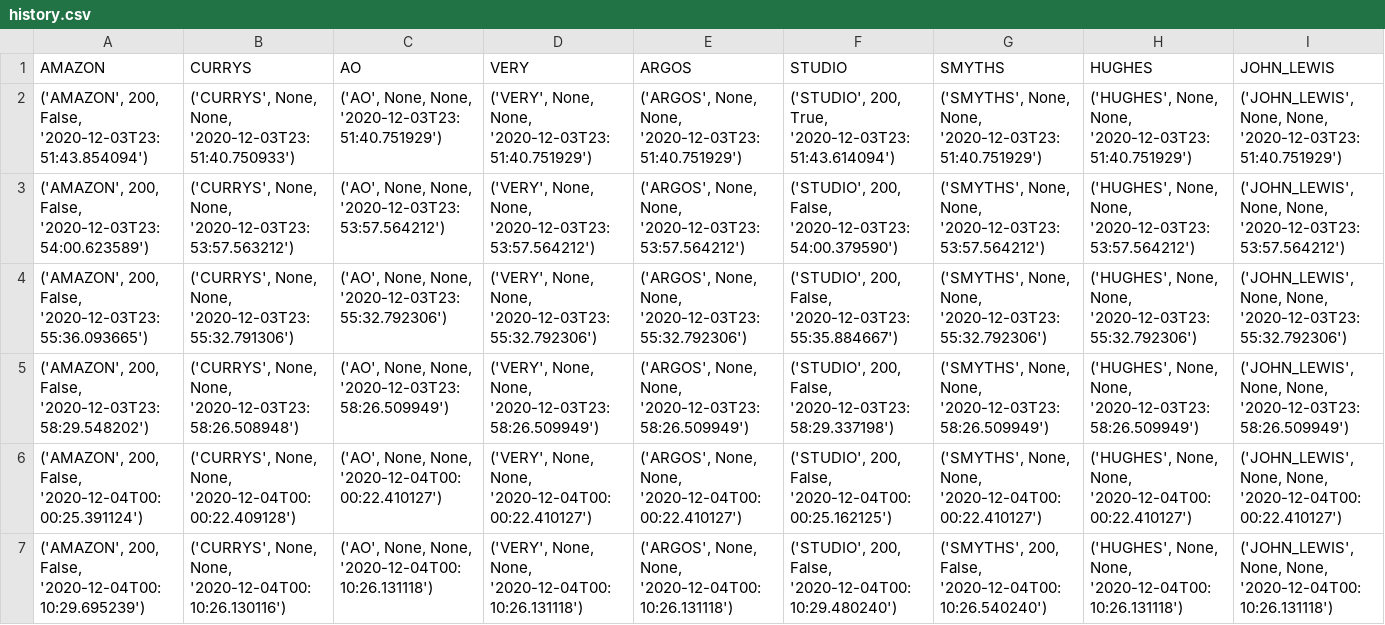
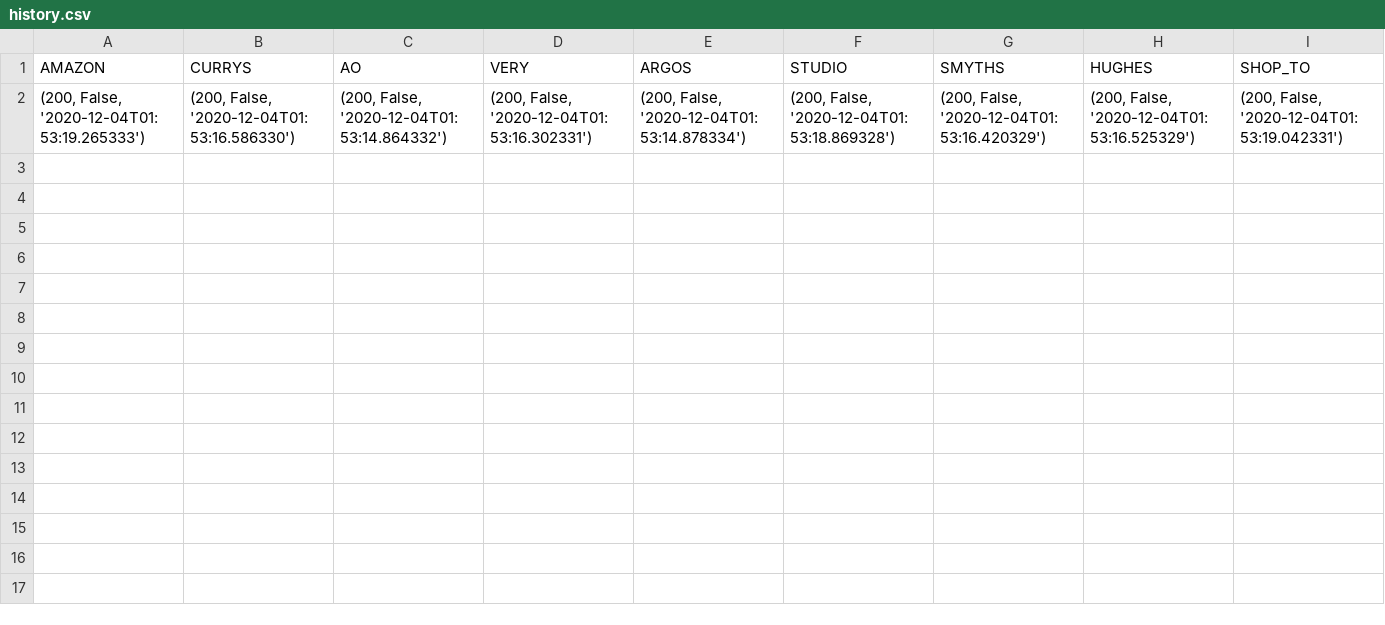
Before and after one commit to michaelzap94/mz-python, a CSV file: PS5_scraping/history.csv, drawn as a sheet.

```diff
--- a/PS5_scraping/history.csv
+++ b/PS5_scraping/history.csv
@@ -1,7 +1,2 @@
-AMAZON,CURRYS,AO,VERY,ARGOS,STUDIO,SMYTHS,HUGHES,JOHN_LEWIS
-"('AMAZON', 200, False, '2020-12-03T23:51:43.854094')","('CURRYS', None, None, '2020-12-03T23:51:40.750933')","('AO', None, None, '2020-12-03T23:51:40.751929')","('VERY', None, None, '2020-12-03T23:51:40.751929')","('ARGOS', None, None, '2020-12-03T23:51:40.751929')","('STUDIO', 200, True, '2020-12-03T23:51:43.614094')","('SMYTHS', None, None, '2020-12-03T23:51:40.751929')","('HUGHES', None, None, '2020-12-03T23:51:40.751929')","('JOHN_LEWIS', None, None, '2020-12-03T23:51:40.751929')"
-"('AMAZON', 200, False, '2020-12-03T23:54:00.623589')","('CURRYS', None, None, '2020-12-03T23:53:57.563212')","('AO', None, None, '2020-12-03T23:53:57.564212')","('VERY', None, None, '2020-12-03T23:53:57.564212')","('ARGOS', None, None, '2020-12-03T23:53:57.564212')","('STUDIO', 200, False, '2020-12-03T23:54:00.379590')","('SMYTHS', None, None, '2020-12-03T23:53:57.564212')","('HUGHES', None, None, '2020-12-03T23:53:57.564212')","('JOHN_LEWIS', None, None, '2020-12-03T23:53:57.564212')"
-"('AMAZON', 200, False, '2020-12-03T23:55:36.093665')","('CURRYS', None, None, '2020-12-03T23:55:32.791306')","('AO', None, None, '2020-12-03T23:55:32.792306')","('VERY', None, None, '2020-12-03T23:55:32.792306')","('ARGOS', None, None, '2020-12-03T23:55:32.792306')","('STUDIO', 200, False, '2020-12-03T23:55:35.884667')","('SMYTHS', None, None, '2020-12-03T23:55:32.792306')","('HUGHES', None, None, '2020-12-03T23:55:32.792306')","('JOHN_LEWIS', None, None, '2020-12-03T23:55:32.792306')"
-"('AMAZON', 200, False, '2020-12-03T23:58:29.548202')","('CURRYS', None, None, '2020-12-03T23:58:26.508948')","('AO', None, None, '2020-12-03T23:58:26.509949')","('VERY', None, None, '2020-12-03T23:58:26.509949')","('ARGOS', None, None, '2020-12-03T23:58:26.509949')","('STUDIO', 200, False, '2020-12-03T23:58:29.337198')","('SMYTHS', None, None, '2020-12-03T23:58:26.509949')","('HUGHES', None, None, '2020-12-03T23:58:26.509949')","('JOHN_LEWIS', None, None, '2020-12-03T23:58:26.509949')"
-"('AMAZON', 200, False, '2020-12-04T00:00:25.391124')","('CURRYS', None, None, '2020-12-04T00:00:22.409128')","('AO', None, None, '2020-12-04T00:00:22.410127')","('VERY', None, None, '2020-12-04T00:00:22.410127')","('ARGOS', None, None, '2020-12-04T00:00:22.410127')","('STUDIO', 200, False, '2020-12-04T00:00:25.162125')","('SMYTHS', None, None, '2020-12-04T00:00:22.410127')","('HUGHES', None, None, '2020-12-04T00:00:22.410127')","('JOHN_LEWIS', None, None, '2020-12-04T00:00:22.410127')"
-"('AMAZON', 200, False, '2020-12-04T00:10:29.695239')","('CURRYS', None, None, '2020-12-04T00:10:26.130116')","('AO', None, None, '2020-12-04T00:10:26.131118')","('VERY', None, None, '2020-12-04T00:10:26.131118')","('ARGOS', None, None, '2020-12-04T00:10:26.131118')","('STUDIO', 200, False, '2020-12-04T00:10:29.480240')","('SMYTHS', 200, False, '2020-12-04T00:10:26.540240')","('HUGHES', None, None, '2020-12-04T00:10:26.131118')","('JOHN_LEWIS', None, None, '2020-12-04T00:10:26.131118')"
+AMAZON,CURRYS,AO,VERY,ARGOS,STUDIO,SMYTHS,HUGHES,SHOP_TO
+"(200, False, '2020-12-04T01:53:19.265333')","(200, False, '2020-12-04T01:53:16.586330')","(200, False, '2020-12-04T01:53:14.864332')","(200, False, '2020-12-04T01:53:16.302331')","(200, False, '2020-12-04T01:53:14.878334')","(200, False, '2020-12-04T01:53:18.869328')","(200, False, '2020-12-04T01:53:16.420329')","(200, False, '2020-12-04T01:53:16.525329')","(200, False, '2020-12-04T01:53:19.042331')"
```
Also changed, not shown: 3 other files.
